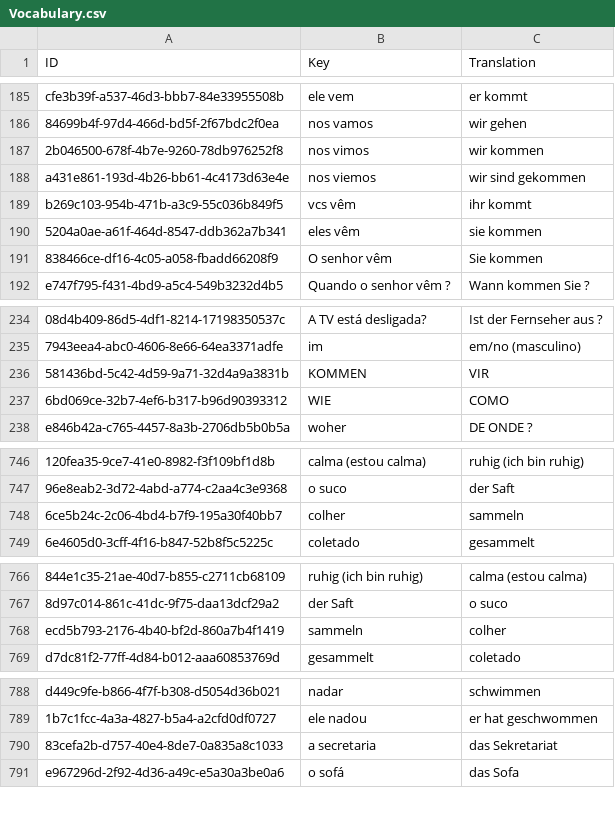
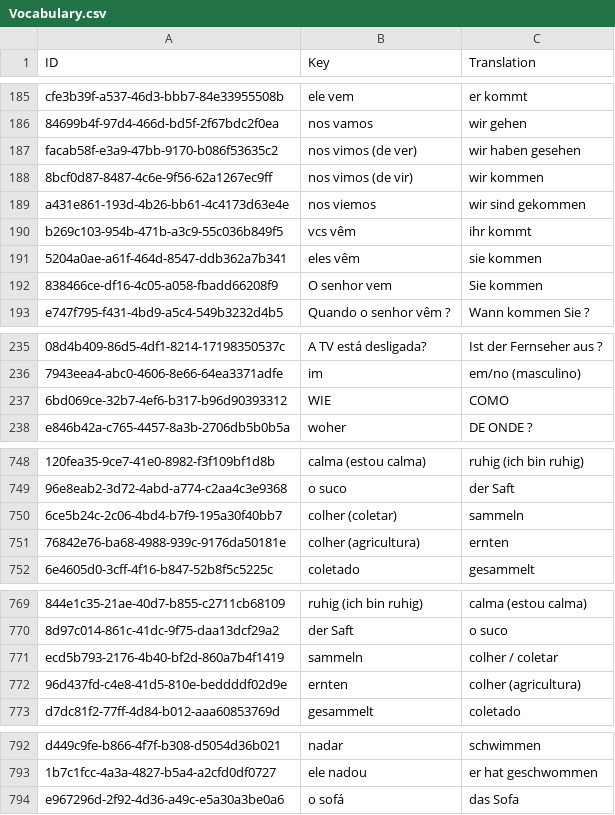
Before and after one commit to Tommmi/BrainDownload, a CSV file: Brain/Brain/Vocabulary.csv, drawn as a sheet; only a part is shown, gaps mark what is left out; removed rows and columns are numbered as before the commit, all else as after; the diff covers the shown part only; the diff names each change by its address in the sheet, - before the commit and + after, or states it on an @@ line.

```diff
--- a/Brain/Brain/Vocabulary.csv
+++ b/Brain/Brain/Vocabulary.csv
+row 187: facab58f-e3a9-47bb-9170-b086f53635c2 | nos vimos (de ver) | wir haben gesehen
-A188 (ID): 2b046500-678f-4b7e-9260-78db976252f8
+A188 (ID): 8bcf0d87-8487-4c6e-9f56-62a1267ec9ff
-B188 (Key): nos vimos
+B188 (Key): nos vimos (de vir)
-B192 (Key): O senhor vêm
+B192 (Key): O senhor vem
-row 236: 581436bd-5c42-4d59-9a71-32d4a9a3831b | KOMMEN | VIR
-B750 (Key): colher
+B750 (Key): colher (coletar)
+row 751: 76842e76-ba68-4988-939c-9176da50181e | colher (agricultura) | ernten
-C771 (Translation): colher
+C771 (Translation): colher / coletar
+row 772: 96d437fd-c4e8-41d5-810e-beddddf02d9e | ernten | colher (agricultura)
-row 790: 83cefa2b-d757-40e4-8de7-0a835a8c1033 | a secretaria | das Sekretariat
```
Also changed, not shown: 24 added rows and 9 edited cells elsewhere in this file, Brain/Brain/VocabularyDE4BR.csv.
